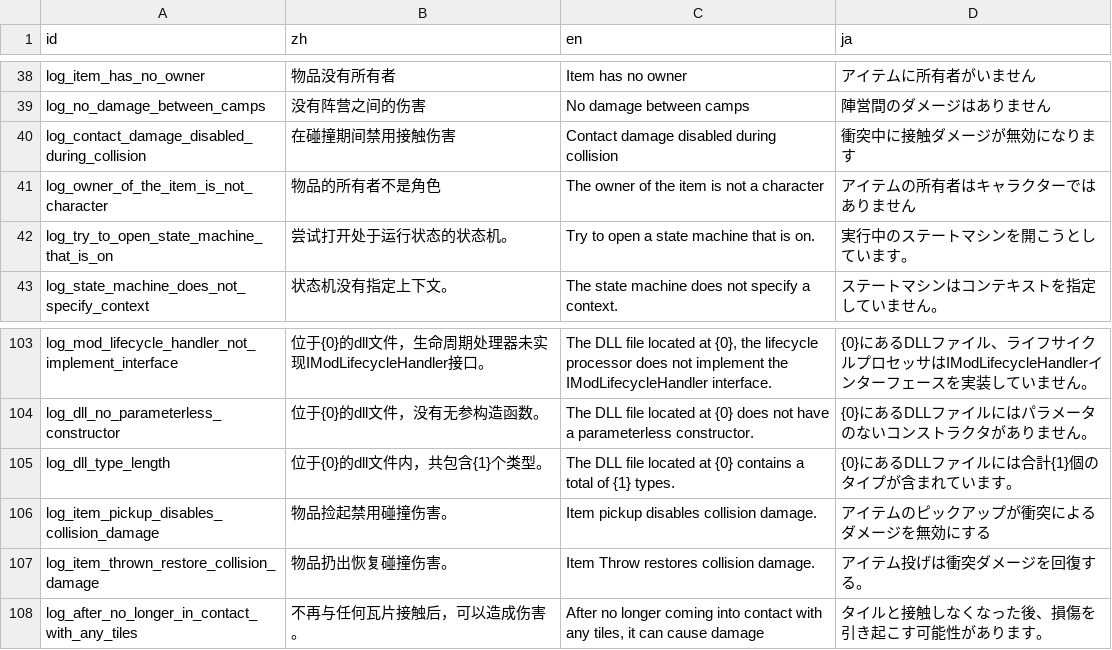
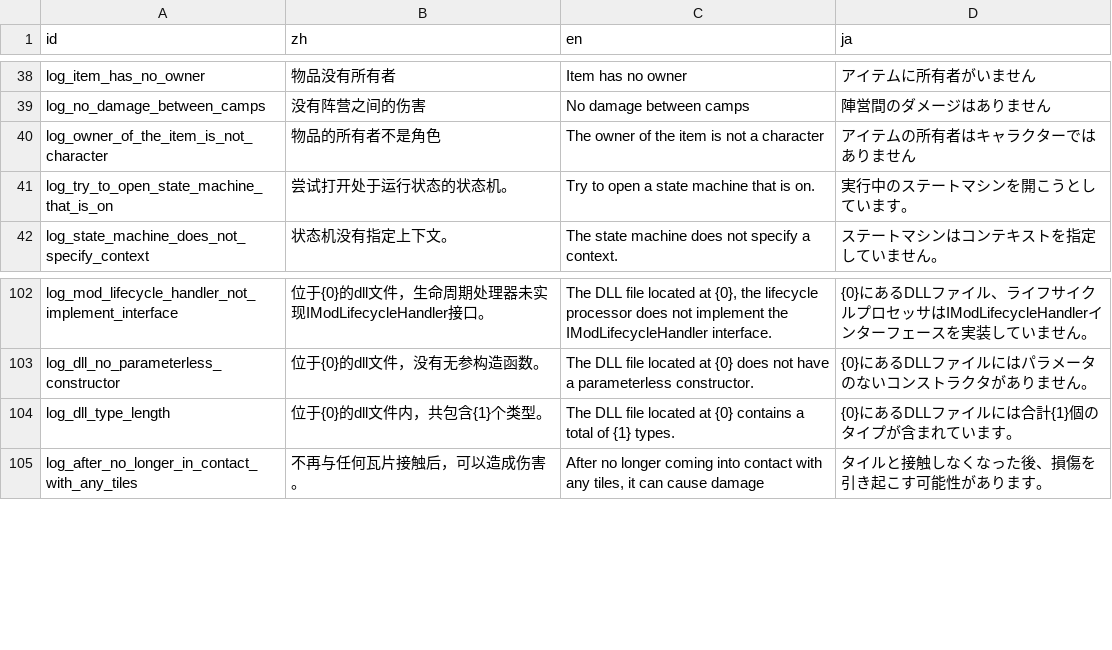
Before and after one commit to Cold-Mint/Traveller, a CSV file: locals/Log.csv, drawn as a sheet; only a part is shown, gaps mark what is left out.

Commit message:
Thrown items no longer have collision damage. 扔出的物品不再具有碰撞伤害。

```diff
--- a/locals/Log.csv
+++ b/locals/Log.csv
@@ -39,3 +39,2 @@ log_item_has_no_owner,物品没有所有者,Item has no owner,アイテムに所
 log_no_damage_between_camps,没有阵营之间的伤害,No damage between camps,陣営間のダメージはありません
-log_contact_damage_disabled_during_collision,在碰撞期间禁用接触伤害,Contact damage disabled during collision,衝突中に接触ダメージが無効になります
 log_owner_of_the_item_is_not_character,物品的所有者不是角色,The owner of the item is not a character,アイテムの所有者はキャラクターではありません
@@ -105,4 +104,2 @@ log_dll_no_parameterless_constructor,位于{0}的dll文件，没有无参构造
 log_dll_type_length,位于{0}的dll文件内，共包含{1}个类型。,"The DLL file located at {0} contains a total of {1} types.",{0}にあるDLLファイルには合計{1}個のタイプが含まれています。
-log_item_pickup_disables_collision_damage,物品捡起禁用碰撞伤害。,Item pickup disables collision damage.,アイテムのピックアップが衝突によるダメージを無効にする
-log_item_thrown_restore_collision_damage,物品扔出恢复碰撞伤害。,Item Throw restores collision damage.,アイテム投げは衝突ダメージを回復する。
 log_after_no_longer_in_contact_with_any_tiles,不再与任何瓦片接触后，可以造成伤害。,"After no longer coming into contact with any tiles, it can cause damage",タイルと接触しなくなった後、損傷を引き起こす可能性があります。
```
Also changed, not shown: 11 other files.
